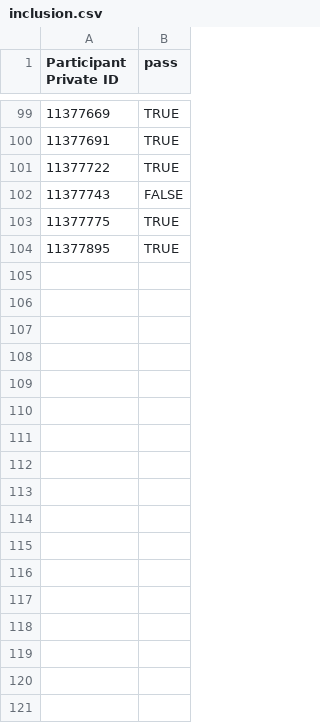
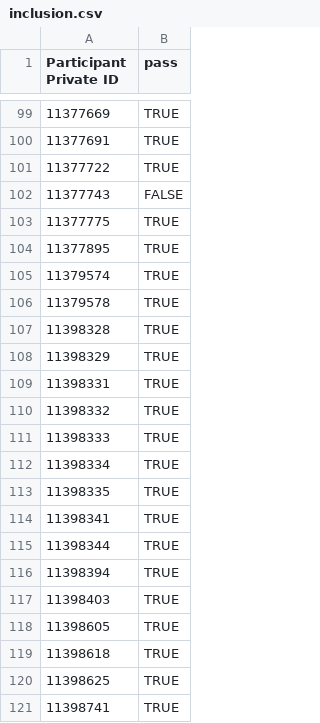
Before and after one commit to Lingyu-Meng/Uncertainty, a CSV file: step1_data_wrangling/output/inclusion.csv, drawn as a sheet; only a part is shown, gaps mark what is left out; the diff names each change by its address in the sheet, - before the commit and + after, or states it on an @@ line.

```diff
--- a/step1_data_wrangling/output/inclusion.csv
+++ b/step1_data_wrangling/output/inclusion.csv
+row 105: 11379574 | TRUE
+row 106: 11379578 | TRUE
+row 107: 11398328 | TRUE
+row 108: 11398329 | TRUE
+row 109: 11398331 | TRUE
+row 110: 11398332 | TRUE
+row 111: 11398333 | TRUE
+row 112: 11398334 | TRUE
+row 113: 11398335 | TRUE
+row 114: 11398341 | TRUE
+row 115: 11398344 | TRUE
+row 116: 11398394 | TRUE
+row 117: 11398403 | TRUE
+row 118: 11398605 | TRUE
+row 119: 11398618 | TRUE
+row 120: 11398625 | TRUE
+row 121: 11398741 | TRUE
```
Also changed, not shown: step1_data_wrangling/output/questionnaire_score.csv, 36 other files.
